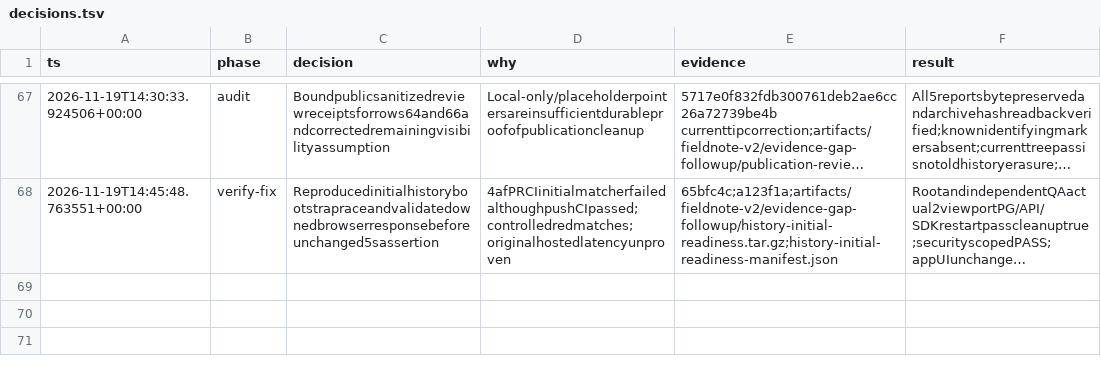
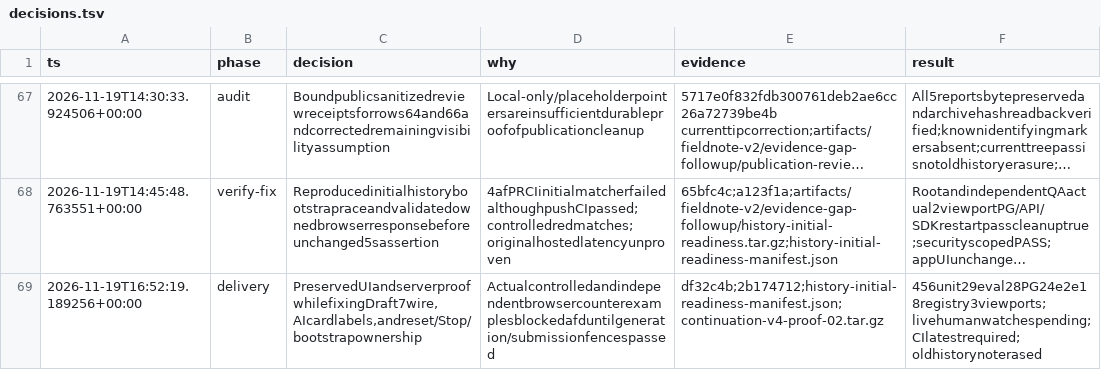
Before and after one commit to d3F0g/research-shopping, a TSV file: .codex/pstack-runs/fieldnote-v2/decisions.tsv, drawn as a sheet; only a part is shown, gaps mark what is left out; long unchanged cells end in …; the diff names each change by its address in the sheet, - before the commit and + after, or states it on an @@ line.

Commit message:
Preserve reviewed evidence and current delivery limits

```diff
--- a/.codex/pstack-runs/fieldnote-v2/decisions.tsv
+++ b/.codex/pstack-runs/fieldnote-v2/decisions.tsv
+row 69: 2026-11-19T16:52:19.189256+00:00 | delivery | PreservedUIandserverproofwhilefixingDraft7wire,AIcardlabels,andreset/Stop/bootstrapownership | Actualcontrolledandindependentbrowsercounterexamplesblockedafduntilgeneration/submissionfencespassed | df32c4b;2b174712;history-initial-readiness-manifest.json;continuation-v4-proof-02.tar.gz | 456unit29eval28PG24e2e18registry3viewports;livehumanwatchespending;CIlatestrequired;oldhistorynoterased
```
Also changed, not shown: 10 other files.
